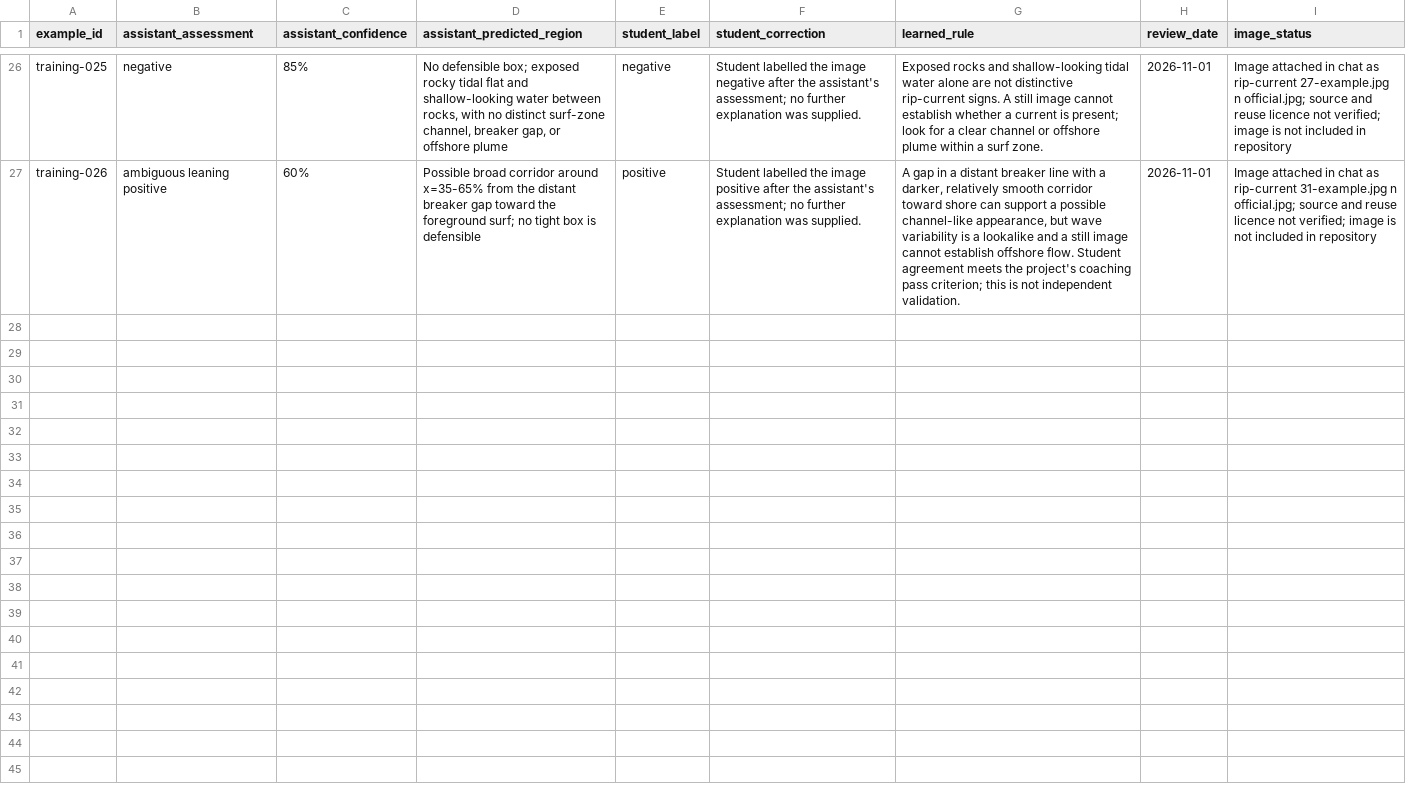
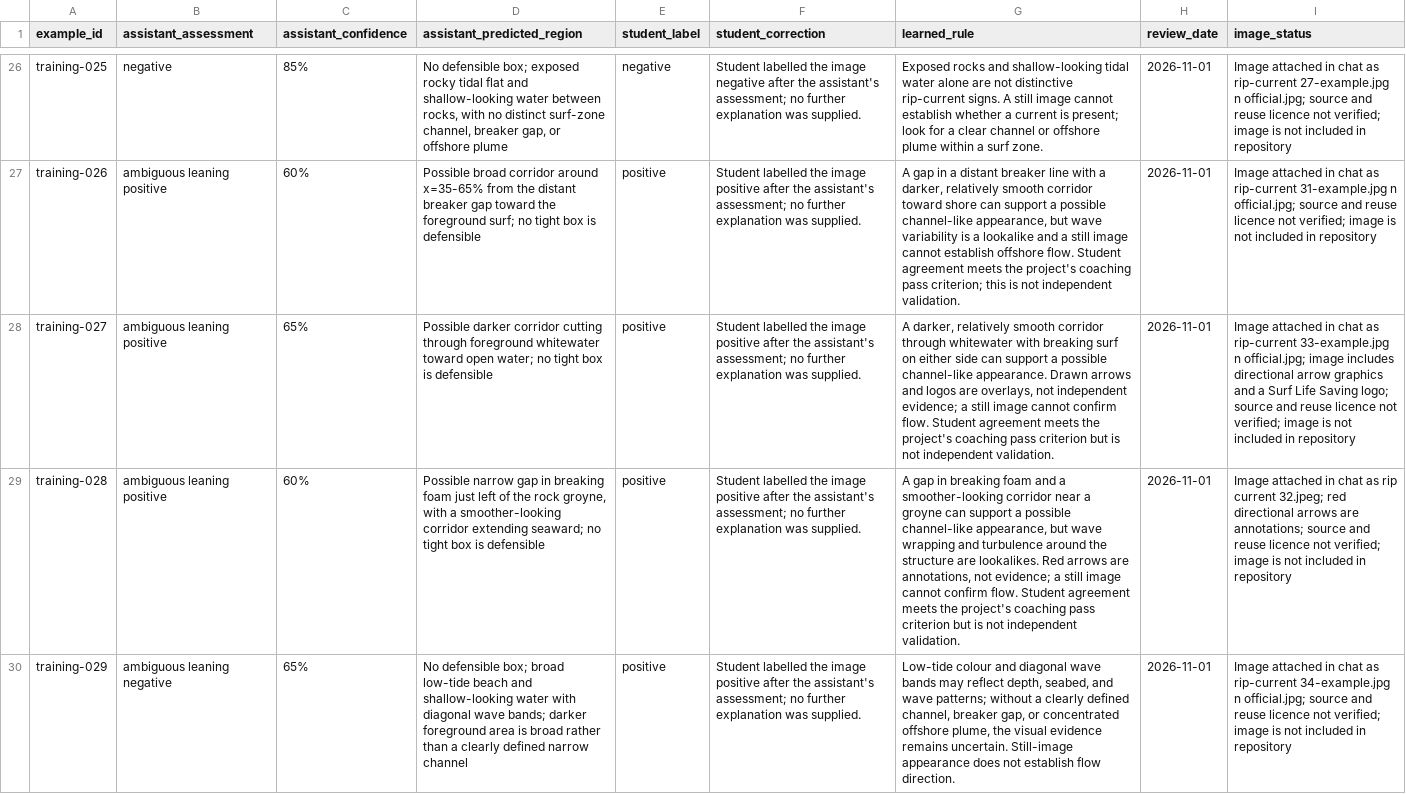
Before and after one commit to seanogor/riptide-yste-2026, a CSV file: data/training_log.csv, drawn as a sheet; only a part is shown, gaps mark what is left out; the diff names each change by its address in the sheet, - before the commit and + after, or states it on an @@ line.

```diff
--- a/data/training_log.csv
+++ b/data/training_log.csv
+row 28: training-027 | ambiguous leaning positive | 65% | Possible darker corridor cutting through foreground whitewater toward open water; no tight box is defensible | positive | Student labelled the image positive after the assistant's assessment; no further explanation was supplied. | A darker, relatively smooth corridor through whitewater with breaking surf on either side can support a possible channel-like appearance. Drawn arrows and logos are overlays, not independent evidence; a still image cannot confirm flow. Student agreement meets the project's coaching pass criterion but is not independent validation. | 2026-11-01 | Image attached in chat as rip-current 33-example.jpg n official.jpg; image includes directional arrow graphics and a Surf Life Saving logo; source and reuse licence not verified; image is not included in repository
+row 29: training-028 | ambiguous leaning positive | 60% | Possible narrow gap in breaking foam just left of the rock groyne, with a smoother-looking corridor extending seaward; no tight box is defensible | positive | Student labelled the image positive after the assistant's assessment; no further explanation was supplied. | A gap in breaking foam and a smoother-looking corridor near a groyne can support a possible channel-like appearance, but wave wrapping and turbulence around the structure are lookalikes. Red arrows are annotations, not evidence; a still image cannot confirm flow. Student agreement meets the project's coaching pass criterion but is not independent validation. | 2026-11-01 | Image attached in chat as rip current 32.jpeg; red directional arrows are annotations; source and reuse licence not verified; image is not included in repository
+row 30: training-029 | ambiguous leaning negative | 65% | No defensible box; broad low-tide beach and shallow-looking water with diagonal wave bands; darker foreground area is broad rather than a clearly defined narrow channel | positive | Student labelled the image positive after the assistant's assessment; no further explanation was supplied. | Low-tide colour and diagonal wave bands may reflect depth, seabed, and wave patterns; without a clearly defined channel, breaker gap, or concentrated offshore plume, the visual evidence remains uncertain. Still-image appearance does not establish flow direction. | 2026-11-01 | Image attached in chat as rip-current 34-example.jpg n official.jpg; source and reuse licence not verified; image is not included in repository
```
Also changed, not shown: 1 other file.
